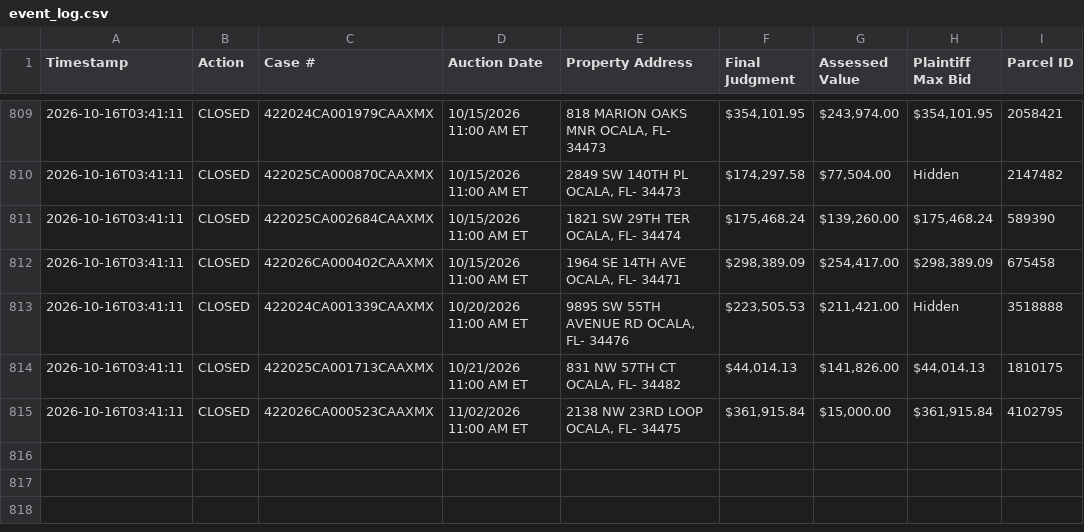
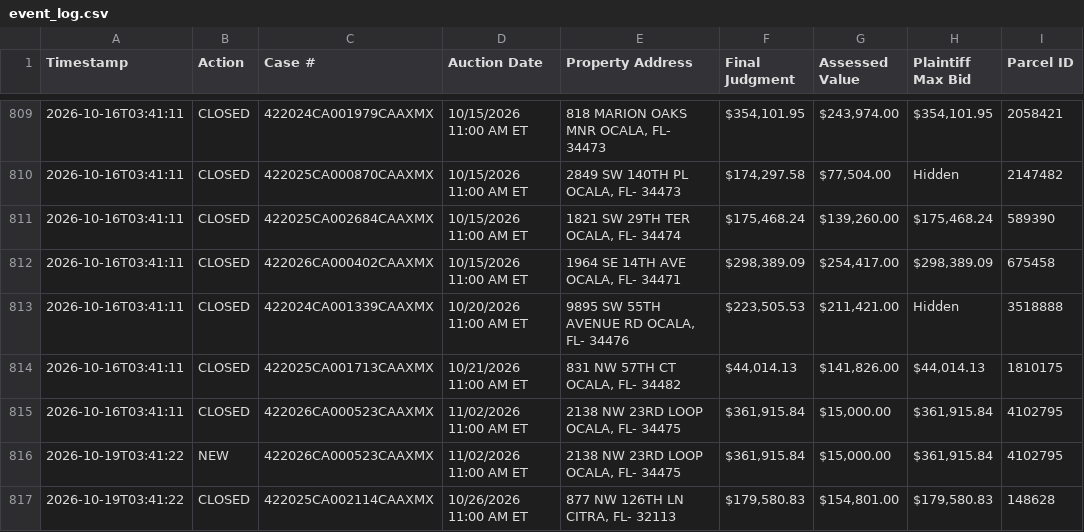
Before and after one commit to figlesias7/realforeclose-marion, a CSV file: data/event_log.csv, drawn as a sheet; only a part is shown, gaps mark what is left out.

```diff
--- a/data/event_log.csv
+++ b/data/event_log.csv
@@ -815 +815,3 @@ Timestamp,Action,Case #,Auction Date,Property Address,Final Judgment,Assessed Va
 2026-10-16T03:41:11,CLOSED,422026CA000523CAAXMX,11/02/2026 11:00 AM ET,"2138 NW 23RD LOOP OCALA, FL- 34475","$361,915.84","$15,000.00","$361,915.84",4102795
+2026-10-19T03:41:22,NEW,422026CA000523CAAXMX,11/02/2026 11:00 AM ET,"2138 NW 23RD LOOP OCALA, FL- 34475","$361,915.84","$15,000.00","$361,915.84",4102795
+2026-10-19T03:41:22,CLOSED,422025CA002114CAAXMX,10/26/2026 11:00 AM ET,"877 NW 126TH LN CITRA, FL- 32113","$179,580.83","$154,801.00","$179,580.83",148628
```
Also changed, not shown: data/active_foreclosures.csv, 3 other files.
